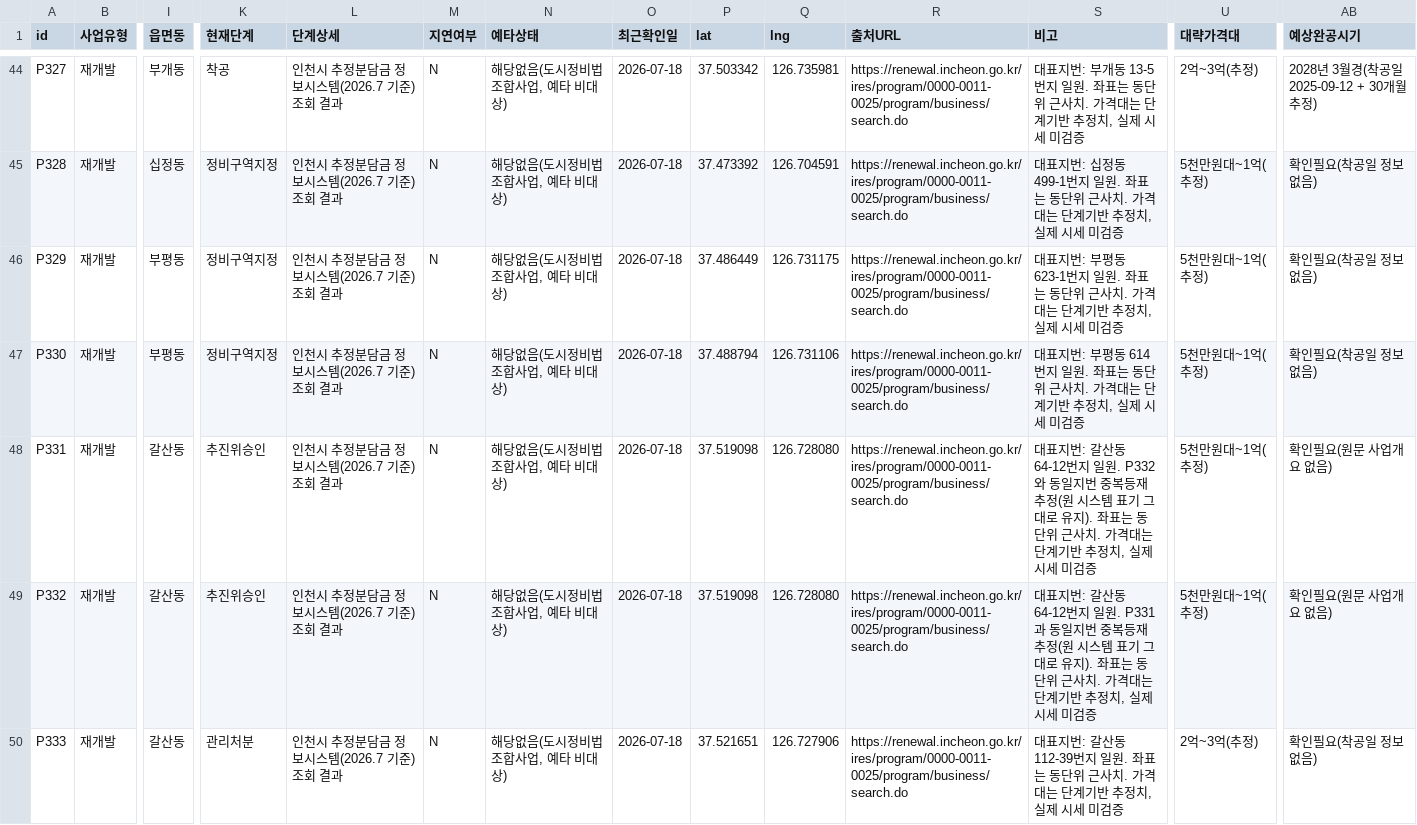
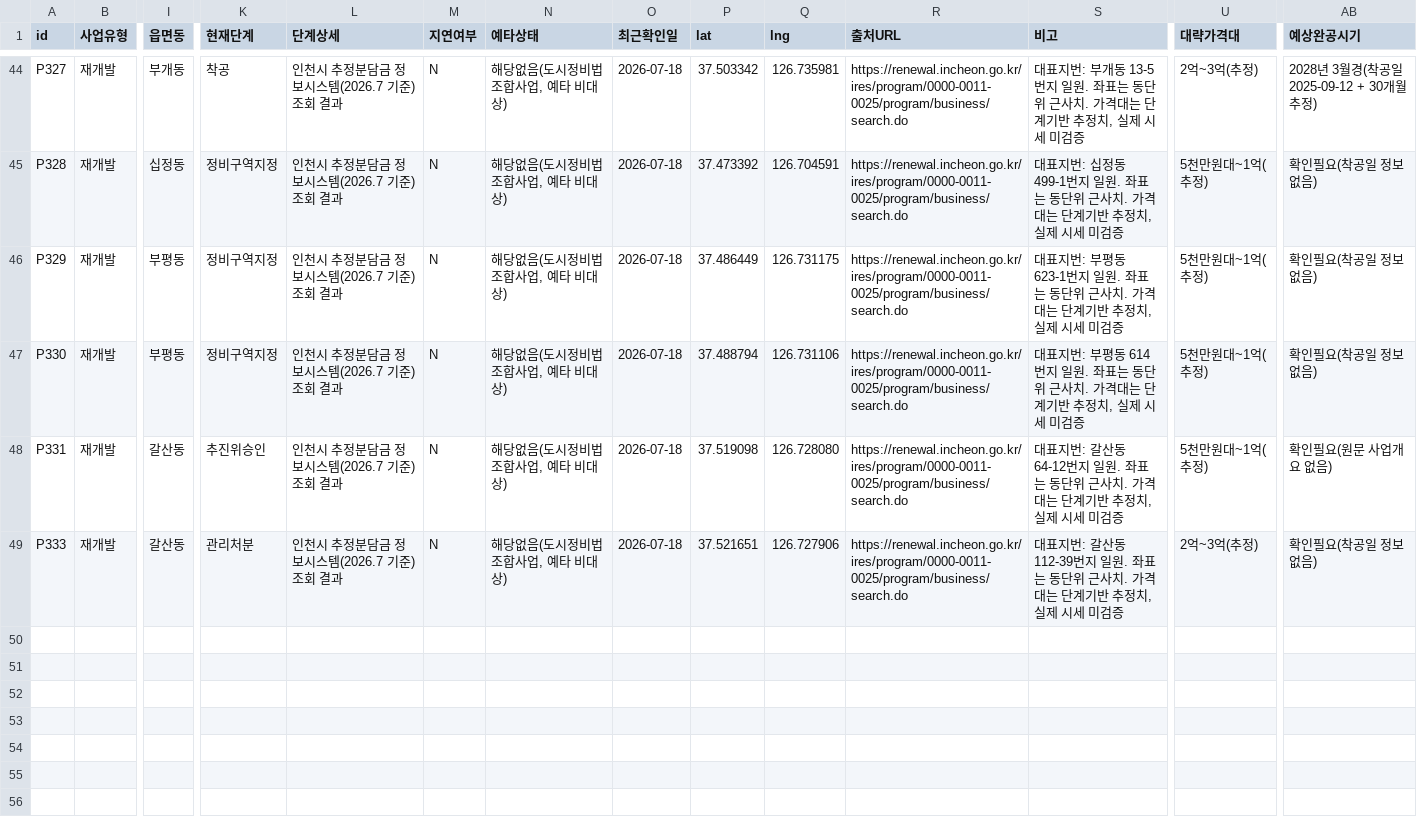
Before and after one commit to elvaacosta267/region-notes, a CSV file: db/plans.csv, drawn as a sheet; only a part is shown, gaps mark what is left out; rows hold the shown columns only; the diff names each change by its address in the sheet, - before the commit and + after, or states it on an @@ line.

```diff
--- a/db/plans.csv
+++ b/db/plans.csv
-S48 (비고): …일원. P332와 동일지번 중복등재 추정(원 시스템 표기 그대로 유지). 좌표는…
+S48 (비고): …일원. 좌표는…
-row 49: P332 | 재개발 | 갈산동 | 추진위승인 | 인천시 추정분담금 정보시스템(2026.7 기준) 조회 결과 | N | 해당없음(도시정비법 조합사업, 예타 비대상) | 2026-07-18 | 37.519098 | 126.728080 | https://renewal.incheon.go.kr/ires/program/0000-0011-0025/program/business/search.do | 대표지번: 갈산동 64-12번지 일원. P331과 동일지번 중복등재 추정(원 시스템 표기 그대로 유지). 좌표는 동단위 근사치. 가격대는 단계기반 추정치, 실제 시세 미검증 | 5천만원대~1억(추정) | 확인필요(원문 사업개요 없음)
```
Also changed, not shown: 2 other files.
